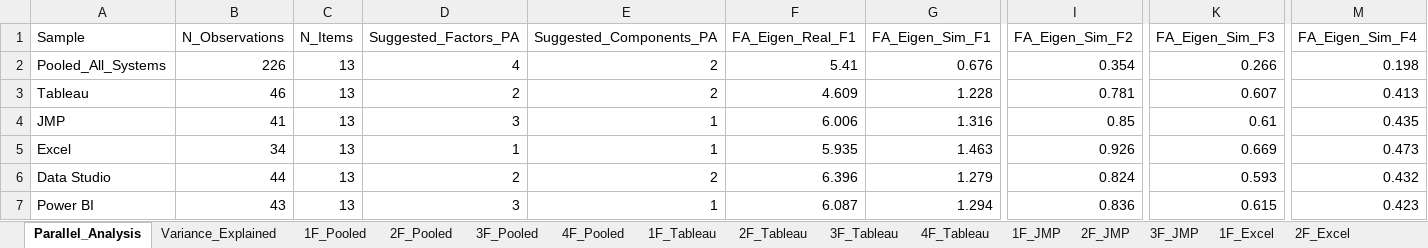
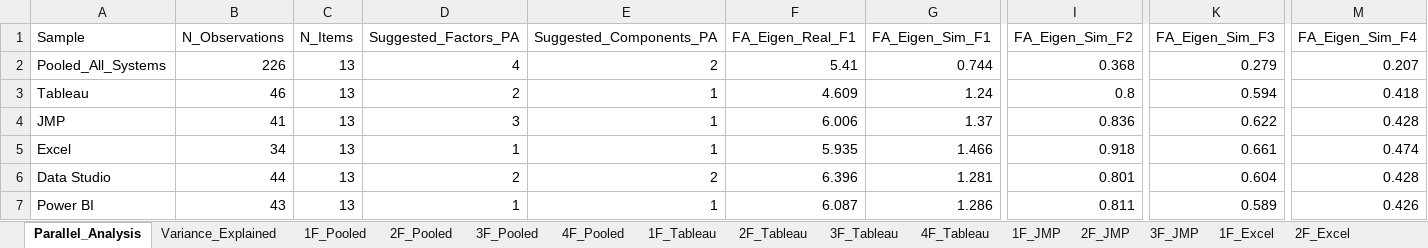
Before and after one commit to elianevictorelli/UXValidation, an Excel workbook: Reproduce6 - AnalysisBySystem/Data_Analysis/generatedData/EFA_Summary_Consolidated.xlsx, sheet Parallel_Analysis, drawn as a sheet; only a part is shown, gaps mark what is left out; values as stored, in another font and other column widths than the file's, no borders; the diff names each change by its address in the sheet, - before the commit and + after, or states it on an @@ line.

```diff
--- a/Reproduce6 - AnalysisBySystem/Data_Analysis/generatedData/EFA_Summary_Consolidated.xlsx (sheet Parallel_Analysis)
+++ b/Reproduce6 - AnalysisBySystem/Data_Analysis/generatedData/EFA_Summary_Consolidated.xlsx (sheet Parallel_Analysis)
-G2 (FA_Eigen_Sim_F1): 0.676
+G2 (FA_Eigen_Sim_F1): 0.744
-I2 (FA_Eigen_Sim_F2): 0.354
+I2 (FA_Eigen_Sim_F2): 0.368
-K2 (FA_Eigen_Sim_F3): 0.266
+K2 (FA_Eigen_Sim_F3): 0.279
-M2 (FA_Eigen_Sim_F4): 0.198
+M2 (FA_Eigen_Sim_F4): 0.207
-E3 (Suggested_Components_PA): 2
+E3 (Suggested_Components_PA): 1
-G3 (FA_Eigen_Sim_F1): 1.228
+G3 (FA_Eigen_Sim_F1): 1.24
-I3 (FA_Eigen_Sim_F2): 0.781
+I3 (FA_Eigen_Sim_F2): 0.8
-K3 (FA_Eigen_Sim_F3): 0.607
+K3 (FA_Eigen_Sim_F3): 0.594
-M3 (FA_Eigen_Sim_F4): 0.413
+M3 (FA_Eigen_Sim_F4): 0.418
-G4 (FA_Eigen_Sim_F1): 1.316
+G4 (FA_Eigen_Sim_F1): 1.37
-I4 (FA_Eigen_Sim_F2): 0.85
+I4 (FA_Eigen_Sim_F2): 0.836
-K4 (FA_Eigen_Sim_F3): 0.61
+K4 (FA_Eigen_Sim_F3): 0.622
-M4 (FA_Eigen_Sim_F4): 0.435
+M4 (FA_Eigen_Sim_F4): 0.428
-G5 (FA_Eigen_Sim_F1): 1.463
+G5 (FA_Eigen_Sim_F1): 1.466
-I5 (FA_Eigen_Sim_F2): 0.926
+I5 (FA_Eigen_Sim_F2): 0.918
-K5 (FA_Eigen_Sim_F3): 0.669
+K5 (FA_Eigen_Sim_F3): 0.661
-M5 (FA_Eigen_Sim_F4): 0.473
+M5 (FA_Eigen_Sim_F4): 0.474
-G6 (FA_Eigen_Sim_F1): 1.279
+G6 (FA_Eigen_Sim_F1): 1.281
-I6 (FA_Eigen_Sim_F2): 0.824
+I6 (FA_Eigen_Sim_F2): 0.801
-K6 (FA_Eigen_Sim_F3): 0.593
+K6 (FA_Eigen_Sim_F3): 0.604
-M6 (FA_Eigen_Sim_F4): 0.432
+M6 (FA_Eigen_Sim_F4): 0.428
-D7 (Suggested_Factors_PA): 3
+D7 (Suggested_Factors_PA): 1
-G7 (FA_Eigen_Sim_F1): 1.294
+G7 (FA_Eigen_Sim_F1): 1.286
-I7 (FA_Eigen_Sim_F2): 0.836
+I7 (FA_Eigen_Sim_F2): 0.811
-K7 (FA_Eigen_Sim_F3): 0.615
+K7 (FA_Eigen_Sim_F3): 0.589
-M7 (FA_Eigen_Sim_F4): 0.423
+M7 (FA_Eigen_Sim_F4): 0.426
```
Also changed, not shown: sheet 3F_Pooled, Reproduce6 - AnalysisBySystem/Data_Analysis/generatedData/CFA_Model_Fit_Comparison.xlsx, 7 other files.
